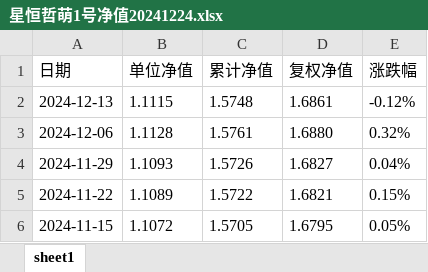
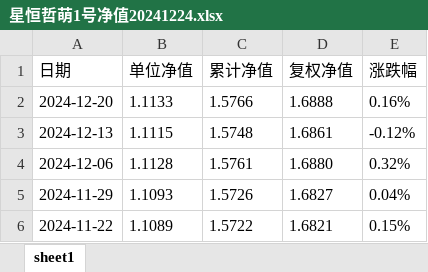
Before and after one commit to Slow-birds/Private_nav_research, an Excel workbook: data/星恒哲萌1号净值20241224.xlsx, sheet sheet1, drawn as a sheet; only a part is shown; the shorter side is filled out with more unchanged rows; values as stored, in another font and other column widths than the file's, no borders; the diff names each change by its address in the sheet, - before the commit and + after, or states it on an @@ line.

```diff
--- a/data/星恒哲萌1号净值20241224.xlsx (sheet sheet1)
+++ b/data/星恒哲萌1号净值20241224.xlsx (sheet sheet1)
+row 2: 2024-12-20 | 1.1133 | 1.5766 | 1.6888 | 0.16%
```
Also changed, not shown: 产品目录.xlsx, 25 other files.
